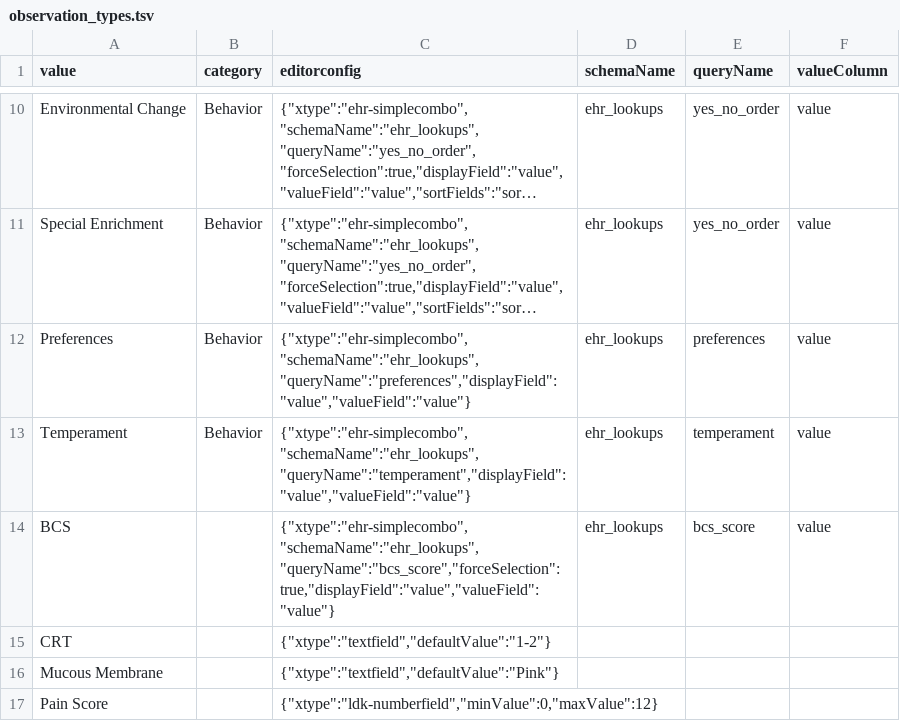
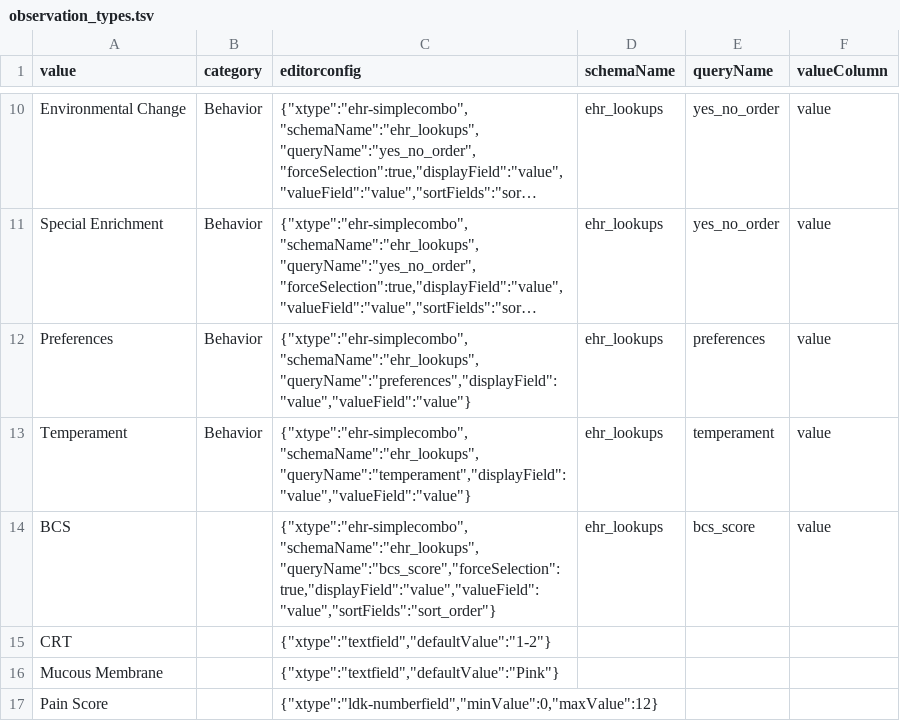
Before and after one commit to LabKey/nircEHRModules, a TSV file: nirc_ehr/resources/data/observation_types.tsv, drawn as a sheet; only a part is shown, gaps mark what is left out; long unchanged cells end in ….

Commit message:
BCS numerical sort

```diff
--- a/nirc_ehr/resources/data/observation_types.tsv
+++ b/nirc_ehr/resources/data/observation_types.tsv
@@ -13,3 +13,3 @@ Preferences	Behavior	{"xtype":"ehr-simplecombo","schemaName":"ehr_lookups","quer
 Temperament	Behavior	{"xtype":"ehr-simplecombo","schemaName":"ehr_lookups","queryName":"temperament","displayField":"value","valueField":"value"}	ehr_lookups	temperament	value
-BCS		{"xtype":"ehr-simplecombo","schemaName":"ehr_lookups","queryName":"bcs_score","forceSelection":true,"displayField":"value","valueField":"value"}	ehr_lookups	bcs_score	value
+BCS		{"xtype":"ehr-simplecombo","schemaName":"ehr_lookups","queryName":"bcs_score","forceSelection":true,"displayField":"value","valueField":"value","sortFields":"sort_order"}	ehr_lookups	bcs_score	value
 CRT		{"xtype":"textfield","defaultValue":"1-2"}
```
